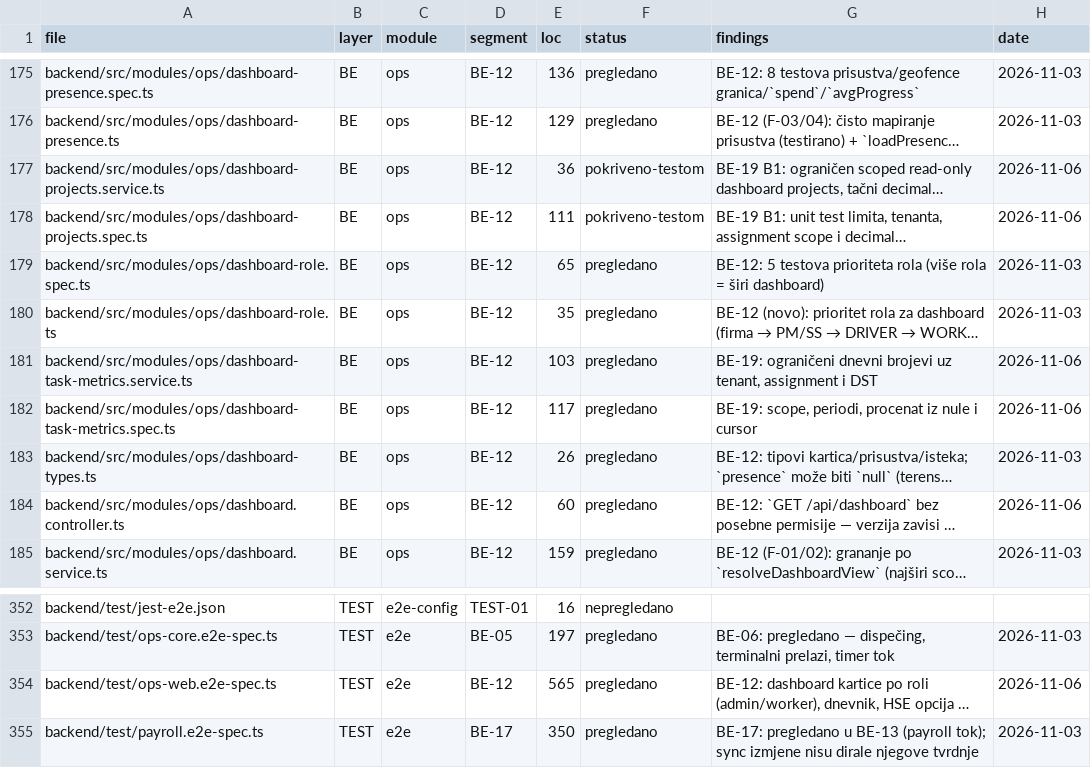
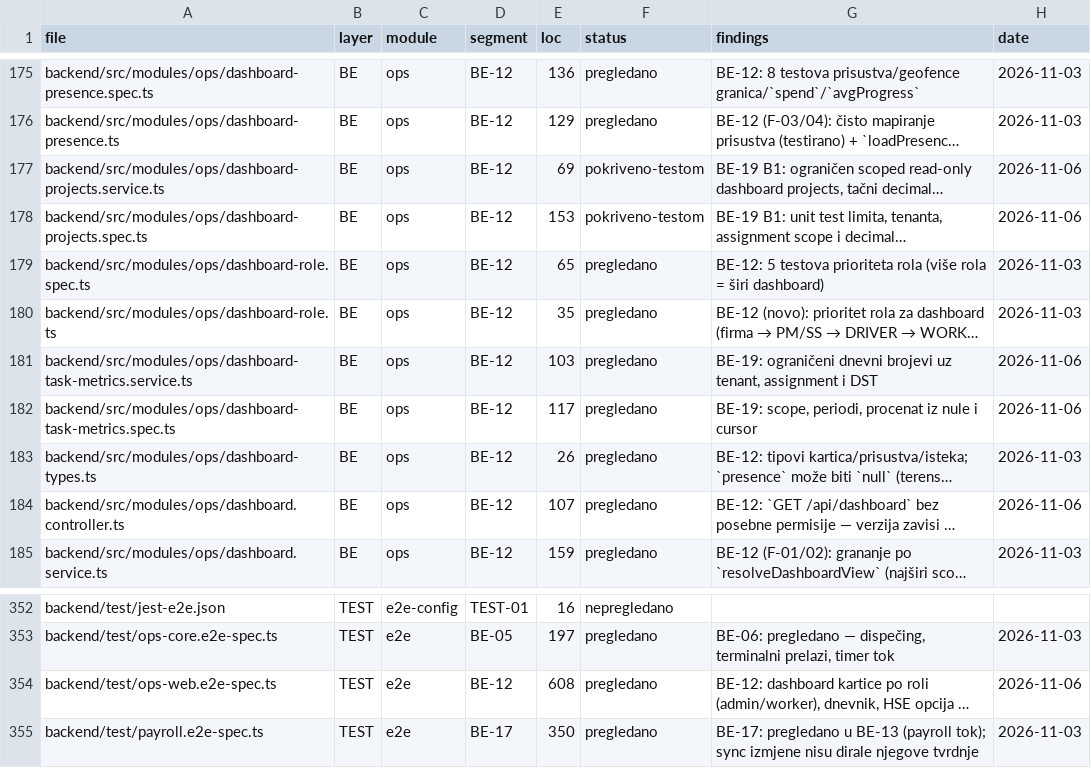
Before and after one commit to mudzy992/gradix, a CSV file: AUDIT/COVERAGE_MATRIX.csv, drawn as a sheet; only a part is shown, gaps mark what is left out; long unchanged cells end in …; the diff names each change by its address in the sheet, - before the commit and + after, or states it on an @@ line.

```diff
--- a/AUDIT/COVERAGE_MATRIX.csv
+++ b/AUDIT/COVERAGE_MATRIX.csv
-E177 (loc): 36
+E177 (loc): 69
-E178 (loc): 111
+E178 (loc): 153
-E184 (loc): 60
+E184 (loc): 107
-E354 (loc): 565
+E354 (loc): 608
```
Also changed, not shown: 10 other files.
